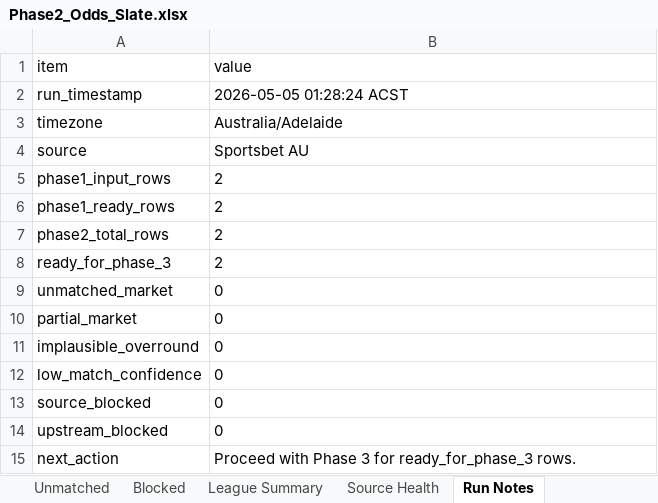
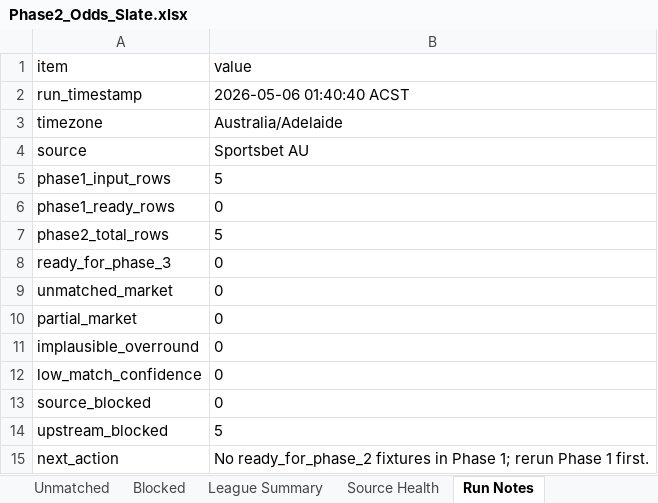
Before and after one commit to Looneyz25/SoccerStats, an Excel workbook: docs/agent-system/outputs/Phase2_Odds_Slate.xlsx, sheet Run Notes, drawn as a sheet; values as stored, in another font and other column widths than the file's, no borders; the diff names each change by its address in the sheet, - before the commit and + after, or states it on an @@ line.

```diff
--- a/docs/agent-system/outputs/Phase2_Odds_Slate.xlsx (sheet Run Notes)
+++ b/docs/agent-system/outputs/Phase2_Odds_Slate.xlsx (sheet Run Notes)
-B2 (value): 2026-05-05 01:28:24 ACST
+B2 (value): 2026-05-06 01:40:40 ACST
-B5 (value): 2
+B5 (value): 5
-B6 (value): 2
+B6 (value): 0
-B7 (value): 2
+B7 (value): 5
-B8 (value): 2
+B8 (value): 0
-B14 (value): 0
+B14 (value): 5
-B15 (value): Proceed with Phase 3 for ready_for_phase_3 rows.
+B15 (value): No ready_for_phase_2 fixtures in Phase 1; rerun Phase 1 first.
```
Also changed, not shown: sheet Odds, sheet Blocked, sheet Ready For Phase 3, sheet Source Health, sheet League Summary, docs/agent-system/outputs/Phase1_Fixture_Slate.xlsx, docs/agent-system/outputs/Phase3_Team_Context.xlsx, 19 other files.
